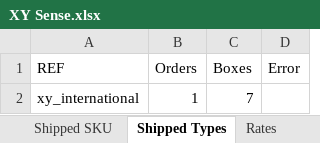
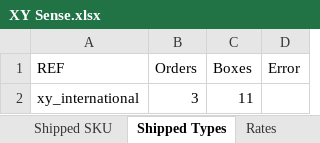
Before and after one commit to AjaniBilby/billing-templates, an Excel workbook: Dropship/XY Sense.xlsx, sheet Shipped Types, drawn as a sheet; values as stored, in another font and other column widths than the file's, no borders; table styles not drawn; the diff names each change by its address in the sheet, - before the commit and + after, or states it on an @@ line.

```diff
--- a/Dropship/XY Sense.xlsx (sheet Shipped Types)
+++ b/Dropship/XY Sense.xlsx (sheet Shipped Types)
-B2 (Orders): 1
+B2 (Orders): 3
-C2 (Boxes): 7
+C2 (Boxes): 11
```
Also changed, not shown: sheet SKU Summary, sheet Shipped SKU, sheet Rates, sheet Summary, sheet Type Summary, sheet Errors, other sheet tabs.
